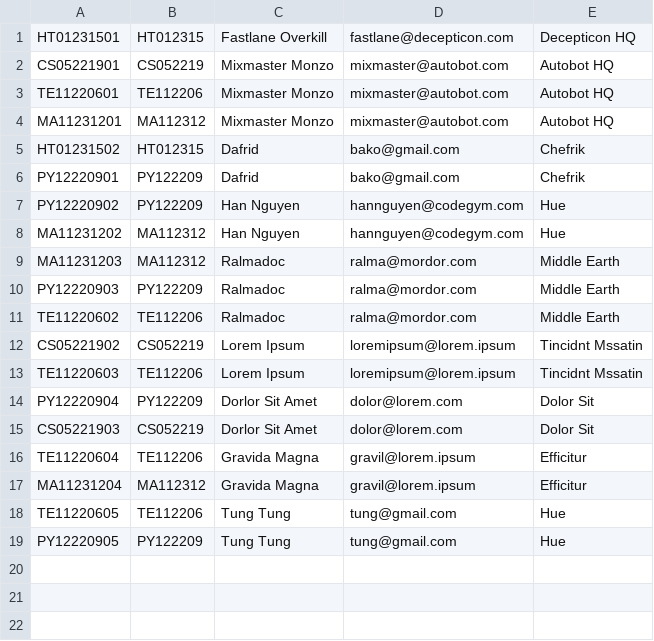
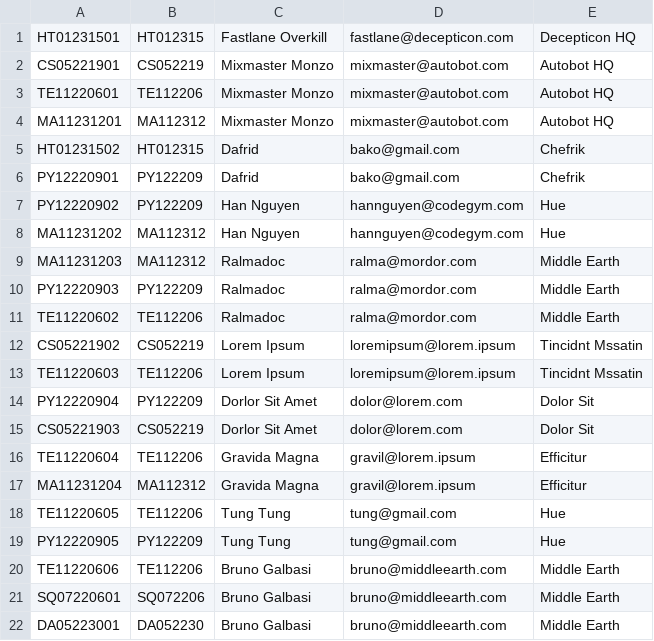
Before and after one commit to SolembumZzz/CG-CS-2-Flopp-course-manager, a CSV file: data/customers.csv, drawn as a sheet; the diff names each change by its address in the sheet, - before the commit and + after, or states it on an @@ line.

```diff
--- a/data/customers.csv
+++ b/data/customers.csv
+row 20: TE11220606 | TE112206 | Bruno Galbasi | bruno@middleearth.com | Middle Earth
+row 21: SQ07220601 | SQ072206 | Bruno Galbasi | bruno@middleearth.com | Middle Earth
+row 22: DA05223001 | DA052230 | Bruno Galbasi | bruno@middleearth.com | Middle Earth
```
Also changed, not shown: data/backup.csv, data/courses.csv, 32 other files.
